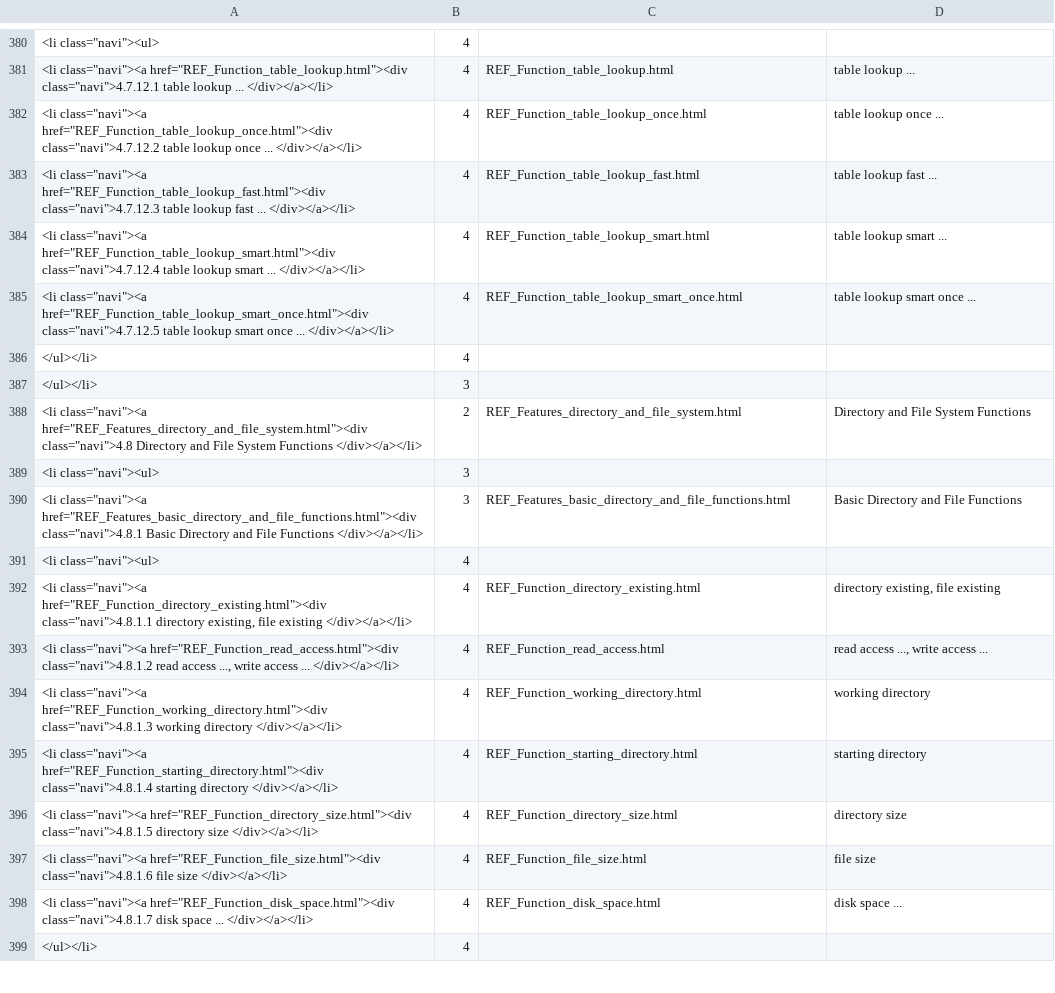
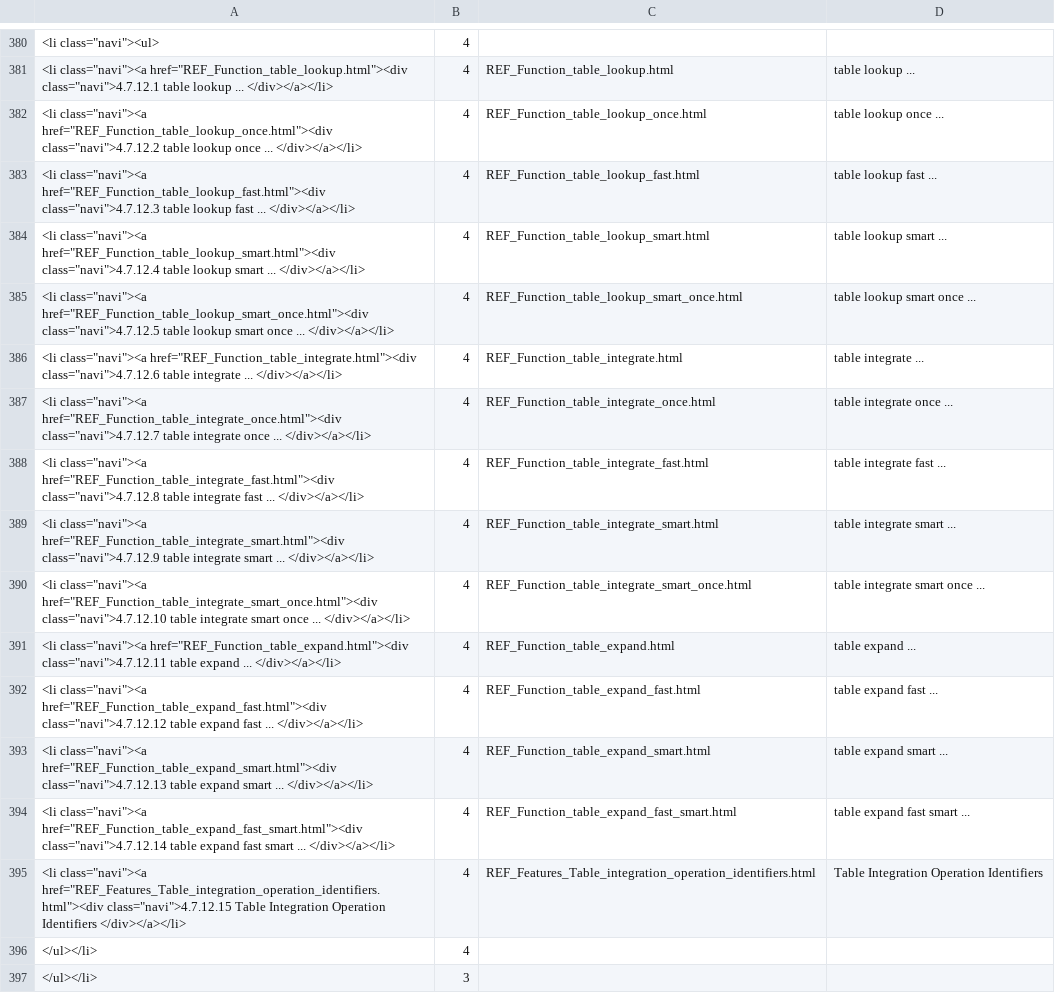
Before and after one commit to georgzurbonsen/B4P_Docu_Maker, a CSV file: Navigator.csv, drawn as a sheet; only a part is shown, gaps mark what is left out; the shorter side is filled out with more unchanged rows.

```diff
--- a/Navigator.csv
+++ b/Navigator.csv
@@ -385,2 +385,12 @@
 "<li class=""navi""><a href=""REF_Function_table_lookup_smart_once.html""><div class=""navi"">4.7.12.5 table lookup smart once ... </div></a></li>";4;REF_Function_table_lookup_smart_once.html;table lookup smart once ...
+"<li class=""navi""><a href=""REF_Function_table_integrate.html""><div class=""navi"">4.7.12.6 table integrate ... </div></a></li>";4;REF_Function_table_integrate.html;table integrate ...
+"<li class=""navi""><a href=""REF_Function_table_integrate_once.html""><div class=""navi"">4.7.12.7 table integrate once ... </div></a></li>";4;REF_Function_table_integrate_once.html;table integrate once ...
+"<li class=""navi""><a href=""REF_Function_table_integrate_fast.html""><div class=""navi"">4.7.12.8 table integrate fast ... </div></a></li>";4;REF_Function_table_integrate_fast.html;table integrate fast ...
+"<li class=""navi""><a href=""REF_Function_table_integrate_smart.html""><div class=""navi"">4.7.12.9 table integrate smart ... </div></a></li>";4;REF_Function_table_integrate_smart.html;table integrate smart ...
+"<li class=""navi""><a href=""REF_Function_table_integrate_smart_once.html""><div class=""navi"">4.7.12.10 table integrate smart once ... </div></a></li>";4;REF_Function_table_integrate_smart_once.html;table integrate smart once ...
+"<li class=""navi""><a href=""REF_Function_table_expand.html""><div class=""navi"">4.7.12.11 table expand ... </div></a></li>";4;REF_Function_table_expand.html;table expand ...
+"<li class=""navi""><a href=""REF_Function_table_expand_fast.html""><div class=""navi"">4.7.12.12 table expand fast ... </div></a></li>";4;REF_Function_table_expand_fast.html;table expand fast ...
+"<li class=""navi""><a href=""REF_Function_table_expand_smart.html""><div class=""navi"">4.7.12.13 table expand smart ... </div></a></li>";4;REF_Function_table_expand_smart.html;table expand smart ...
+"<li class=""navi""><a href=""REF_Function_table_expand_fast_smart.html""><div class=""navi"">4.7.12.14 table expand fast smart ... </div></a></li>";4;REF_Function_table_expand_fast_smart.html;table expand fast smart ...
+"<li class=""navi""><a href=""REF_Features_Table_integration_operation_identifiers.html""><div class=""navi"">4.7.12.15 Table Integration Operation Identifiers </div></a></li>";4;REF_Features_Table_integration_operation_identifiers.html;Table Integration Operation Identifiers
 </ul></li>;4
```
Also changed, not shown: New Keyword Index.csv, 11 other files.
